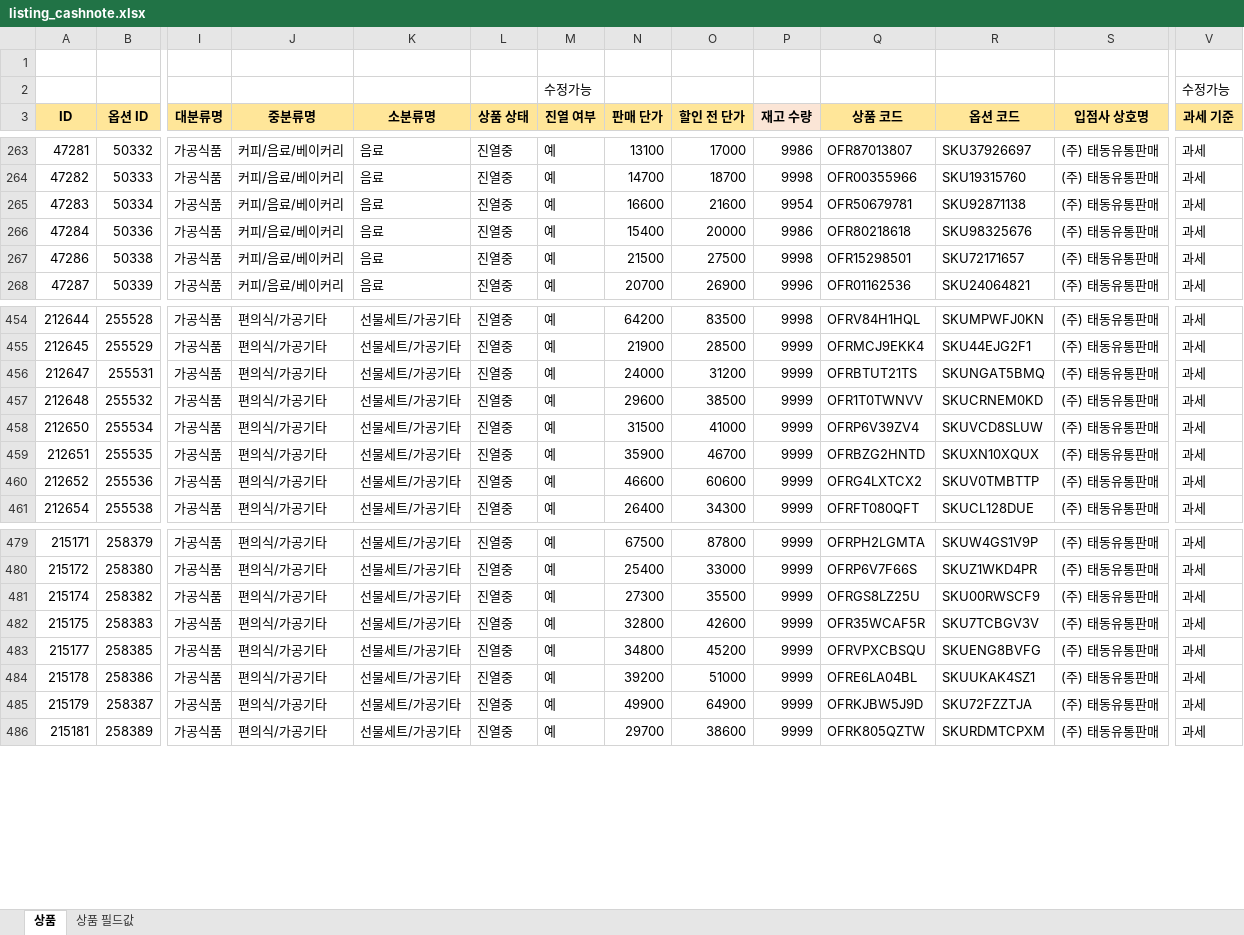
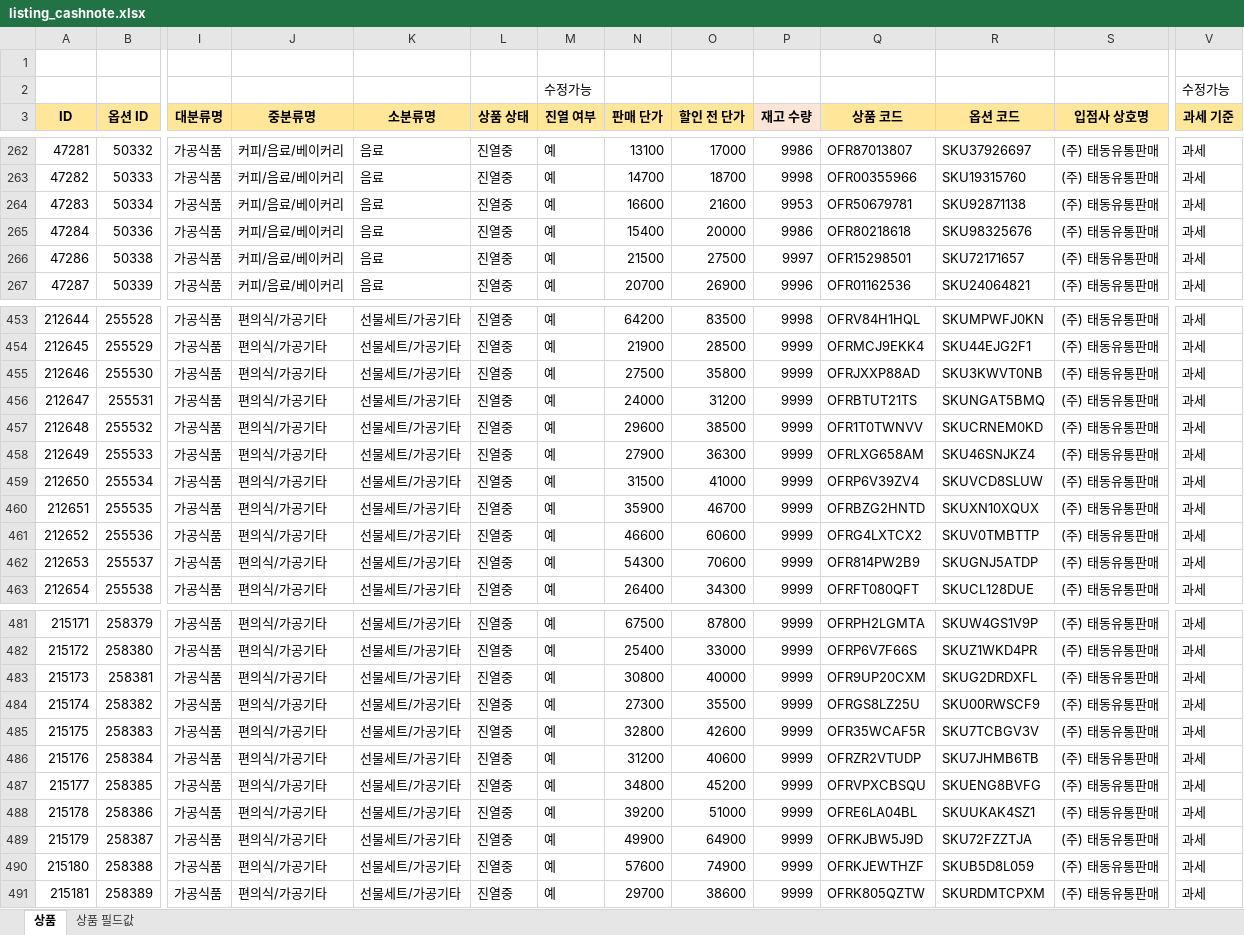
Before and after one commit to OURPROJECTDAO/work-automation-app, an Excel workbook: reference/listing_cashnote.xlsx, sheet 상품, drawn as a sheet; only a part is shown, gaps mark what is left out; values as stored, in another font and other column widths than the file's, no borders; addresses are those after the commit; rows hold the shown columns only; the diff covers the shown part only; the diff names each change by its address in the sheet, - before the commit and + after, or states it on an @@ line.

Commit message:
data(listing-raw): cashnote 원본양식 갱신

```diff
--- a/reference/listing_cashnote.xlsx (sheet 상품)
+++ b/reference/listing_cashnote.xlsx (sheet 상품)
-P264 (재고 수량): 9954
+P264 (재고 수량): 9953
-P266 (재고 수량): 9998
+P266 (재고 수량): 9997
+row 455: 212646 | 255530 | 가공식품 | 편의식/가공기타 | 선물세트/가공기타 | 진열중 | 예 | 27500 | 35800 | 9999 | OFRJXXP88AD | SKU3KWVT0NB | (주) 태동유통판매 | 과세
+row 458: 212649 | 255533 | 가공식품 | 편의식/가공기타 | 선물세트/가공기타 | 진열중 | 예 | 27900 | 36300 | 9999 | OFRLXG658AM | SKU46SNJKZ4 | (주) 태동유통판매 | 과세
+row 462: 212653 | 255537 | 가공식품 | 편의식/가공기타 | 선물세트/가공기타 | 진열중 | 예 | 54300 | 70600 | 9999 | OFR814PW2B9 | SKUGNJ5ATDP | (주) 태동유통판매 | 과세
+row 483: 215173 | 258381 | 가공식품 | 편의식/가공기타 | 선물세트/가공기타 | 진열중 | 예 | 30800 | 40000 | 9999 | OFR9UP20CXM | SKUG2DRDXFL | (주) 태동유통판매 | 과세
+row 486: 215176 | 258384 | 가공식품 | 편의식/가공기타 | 선물세트/가공기타 | 진열중 | 예 | 31200 | 40600 | 9999 | OFRZR2VTUDP | SKU7JHMB6TB | (주) 태동유통판매 | 과세
+row 490: 215180 | 258388 | 가공식품 | 편의식/가공기타 | 선물세트/가공기타 | 진열중 | 예 | 57600 | 74900 | 9999 | OFRKJEWTHZF | SKUB5D8L059 | (주) 태동유통판매 | 과세
```
Also changed, not shown: 1 removed row and 28 edited cells elsewhere in this sheet.
